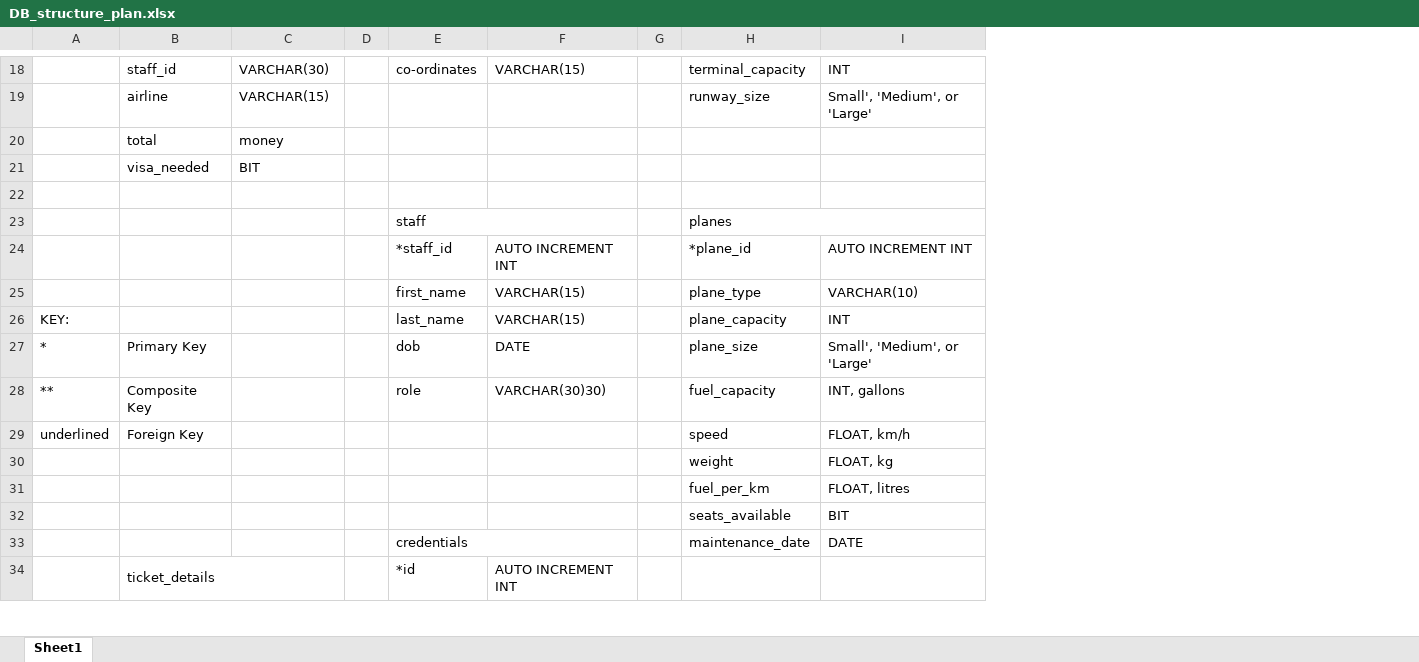
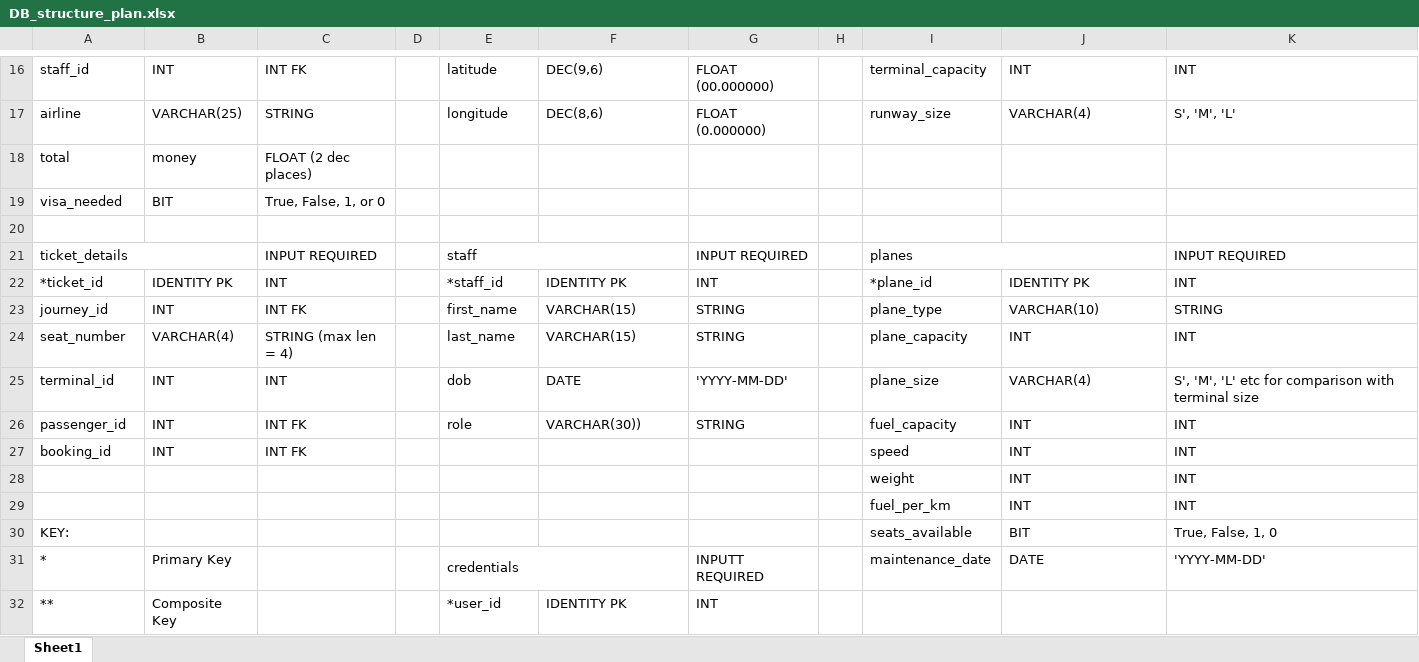
Before and after one commit to Farah-H/Plane-Project, an Excel workbook: DB_structure_plan.xlsx, sheet Sheet1, drawn as a sheet; only a part is shown, gaps mark what is left out; values as stored, in another font and other column widths than the file's, no cell formats; removed rows and columns are numbered as before the commit, all else as after; the diff covers the shown part only; the diff names each change by its address in the sheet, - before the commit and + after, or states it on an @@ line.

Commit message:
added python input type

```diff
--- a/DB_structure_plan.xlsx (sheet Sheet1)
+++ b/DB_structure_plan.xlsx (sheet Sheet1)
-column A, rows 26-27: KEY: | *
+column C, rows 16-21: INT FK | STRING | FLOAT (2 dec places) | True, False, 1, or 0 |  | INPUT REQUIRED; rows 23-25: INT FK | STRING (max len = 4) | INT
+column G, rows 16-21: FLOAT (00.000000) | FLOAT (0.000000) |  |  |  | INPUT REQUIRED; rows 23-25: STRING | STRING | 'YYYY-MM-DD'; row 31: INPUTT REQUIRED
+column K, rows 16-21: INT | S', 'M', 'L' |  |  |  | INPUT REQUIRED; rows 23-25: STRING | INT | S', 'M', 'L' etc for comparison with terminal size; rows 28-31: INT | INT | True, False, 1, 0 | 'YYYY-MM-DD'
-B16: VARCHAR(30)
+B16: INT
-E16: co-ordinates
+E16: latitude
-F16: VARCHAR(15)
+F16: DEC(9,6)
-B17: VARCHAR(15)
+B17: VARCHAR(25)
-E17: (empty)
+E17: longitude
-F17: (empty)
+F17: DEC(8,6)
-J17: Small', 'Medium', or 'Large'
+J17: VARCHAR(4)
-A21: (empty)
+A21: ticket_details
+A21:B21 merged
-row 24:  |  |  |  | *staff_id | AUTO INCREMENT INT |  | *plane_id | AUTO INCREMENT INT
+row 22: *ticket_id | IDENTITY PK | INT |  | *staff_id | IDENTITY PK | INT |  | *plane_id | IDENTITY PK | INT
-A23: (empty)
+A23: journey_id
-B23: (empty)
+B23: INT
-A24: (empty)
+A24: seat_number
-B24: (empty)
+B24: VARCHAR(4)
-A25: Primary Key
+A25: terminal_id
-B25: (empty)
+B25: INT
-J25: Small', 'Medium', or 'Large'
+J25: VARCHAR(4)
-row 28: ** | Composite Key |  |  | role | VARCHAR(30)30) |  | fuel_capacity | INT, gallons
-row 29: underlined | Foreign Key |  |  |  |  |  | speed | FLOAT, km/h
+row 26: passenger_id | INT | INT FK |  | role | VARCHAR(30)) | STRING |  | fuel_capacity | INT | INT
+row 27: booking_id | INT | INT FK |  |  |  |  |  | speed | INT | INT
-J28: FLOAT, kg
+J28: INT
-J29: FLOAT, litres
+J29: INT
-A30: (empty)
+A30: KEY:
-A31: (empty)
+A31: *
-B31: (empty)
+B31: Primary Key
-row 34:  | ticket_details |  |  | *id | AUTO INCREMENT INT
+row 32: ** | Composite Key |  |  | *user_id | IDENTITY PK | INT
```
Also changed, not shown: 5 added rows, 6 removed rows, 25 edited cells and merged cells elsewhere in this sheet, cell formats.
